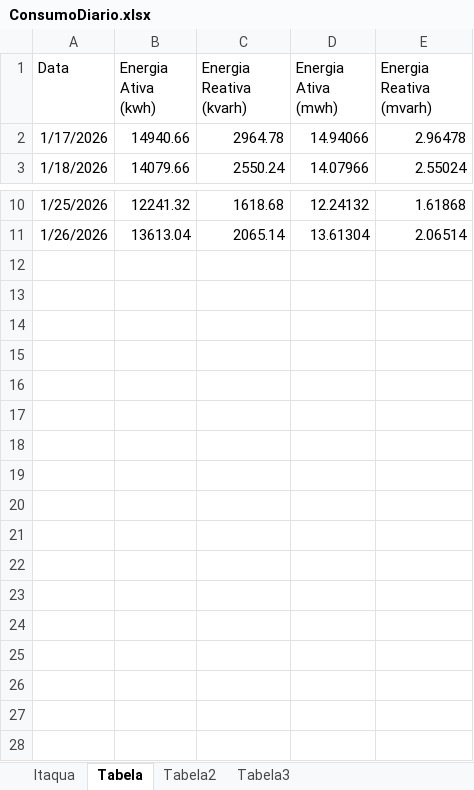
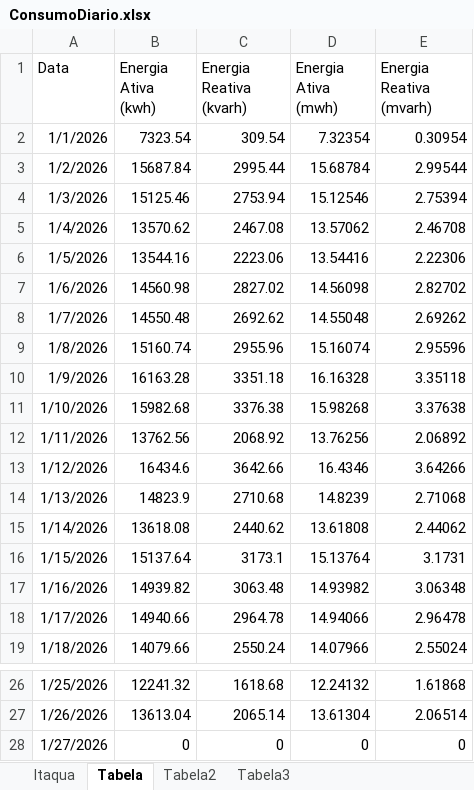
Before and after one commit to MateusBastosVersa/consumo-shopping-garden-itaqua, an Excel workbook: ConsumoDiario.xlsx, sheet Tabela, drawn as a sheet; only a part is shown, gaps mark what is left out; values as stored, in another font and other column widths than the file's, no borders; the diff names each change by its address in the sheet, - before the commit and + after, or states it on an @@ line.

```diff
--- a/ConsumoDiario.xlsx (sheet Tabela)
+++ b/ConsumoDiario.xlsx (sheet Tabela)
+row 2: 1/1/2026 | 7323.54 | 309.54 | 7.32354 | 0.30954
+row 3: 1/2/2026 | 15687.84 | 2995.44 | 15.68784 | 2.99544
+row 4: 1/3/2026 | 15125.46 | 2753.94 | 15.12546 | 2.75394
+row 5: 1/4/2026 | 13570.62 | 2467.08 | 13.57062 | 2.46708
+row 6: 1/5/2026 | 13544.16 | 2223.06 | 13.54416 | 2.22306
+row 7: 1/6/2026 | 14560.98 | 2827.02 | 14.56098 | 2.82702
+row 8: 1/7/2026 | 14550.48 | 2692.62 | 14.55048 | 2.69262
+row 9: 1/8/2026 | 15160.74 | 2955.96 | 15.16074 | 2.95596
+row 10: 1/9/2026 | 16163.28 | 3351.18 | 16.16328 | 3.35118
+row 11: 1/10/2026 | 15982.68 | 3376.38 | 15.98268 | 3.37638
+row 12: 1/11/2026 | 13762.56 | 2068.92 | 13.76256 | 2.06892
+row 13: 1/12/2026 | 16434.6 | 3642.66 | 16.4346 | 3.64266
+row 14: 1/13/2026 | 14823.9 | 2710.68 | 14.8239 | 2.71068
+row 15: 1/14/2026 | 13618.08 | 2440.62 | 13.61808 | 2.44062
+row 16: 1/15/2026 | 15137.64 | 3173.1 | 15.13764 | 3.1731
+row 17: 1/16/2026 | 14939.82 | 3063.48 | 14.93982 | 3.06348
+row 28: 1/27/2026 | 0 | 0 | 0 | 0
```
Also changed, not shown: sheet Itaqua, sheet Tabela2, formulas that keep their value.
